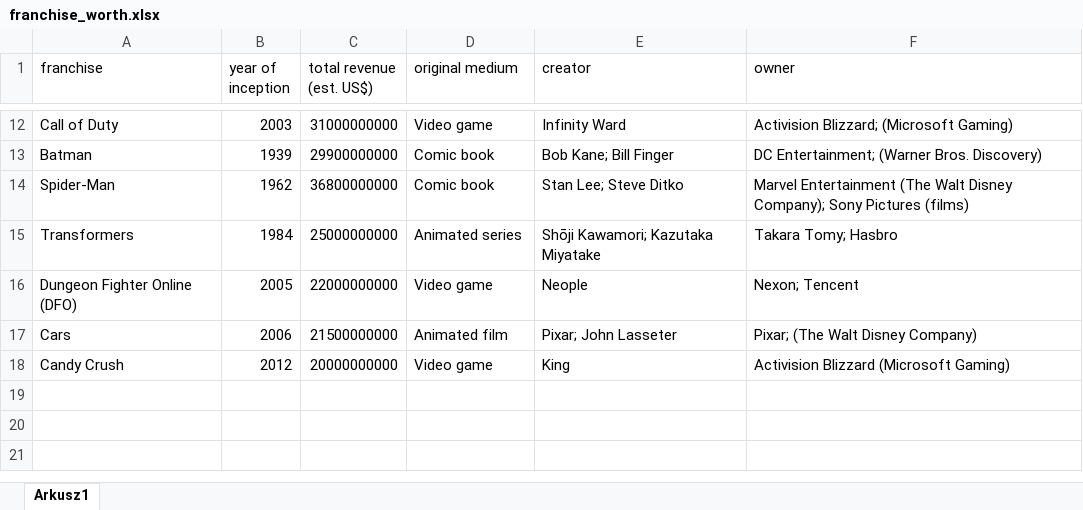
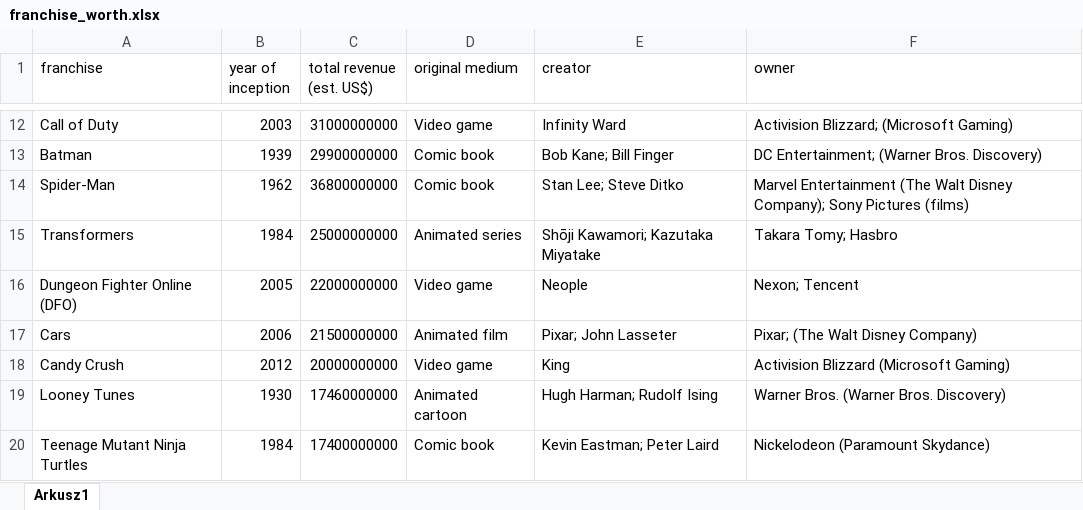
Before and after one commit to HiczHicz/Pokemon, an Excel workbook: franchise_worth.xlsx, sheet Arkusz1, drawn as a sheet; only a part is shown, gaps mark what is left out; values as stored, in another font and other column widths than the file's, no borders; the diff names each change by its address in the sheet, - before the commit and + after, or states it on an @@ line.

Commit message:
added games worth

```diff
--- a/franchise_worth.xlsx (sheet Arkusz1)
+++ b/franchise_worth.xlsx (sheet Arkusz1)
+row 19: Looney Tunes | 1930 | 17460000000 | Animated cartoon | Hugh Harman; Rudolf Ising | Warner Bros. (Warner Bros. Discovery)
+row 20: Teenage Mutant Ninja Turtles | 1984 | 17400000000 | Comic book | Kevin Eastman; Peter Laird | Nickelodeon (Paramount Skydance)
```
Also changed, not shown: 6 other files.
